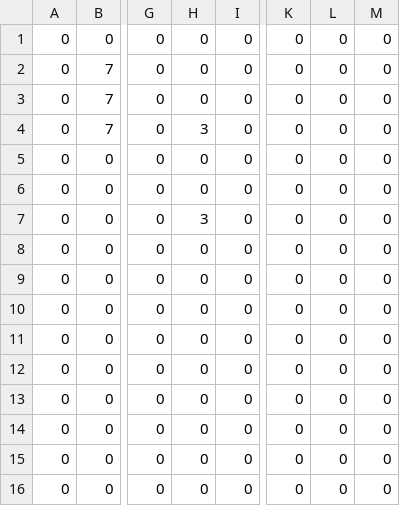
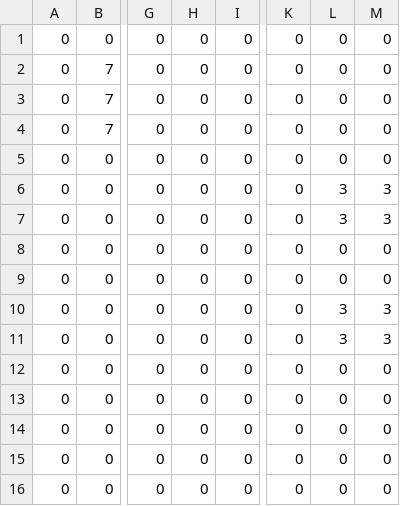
Before and after one commit to Okuda-Haruto/4Months, a CSV file: project/resources/Course/LayoutCSV/Layout4.csv, drawn as a sheet; only a part is shown, gaps mark what is left out; the diff names each change by its address in the sheet, - before the commit and + after, or states it on an @@ line.

```diff
--- a/project/resources/Course/LayoutCSV/Layout4.csv
+++ b/project/resources/Course/LayoutCSV/Layout4.csv
-H4: 3
+H4: 0
-L6:L7: 0
+L6:L7: 3
-M6:M7: 0
+M6:M7: 3
-H7: 3
+H7: 0
-L10:L11: 0
+L10:L11: 3
-M10:M11: 0
+M10:M11: 3
```
Also changed, not shown: 4 other files.
